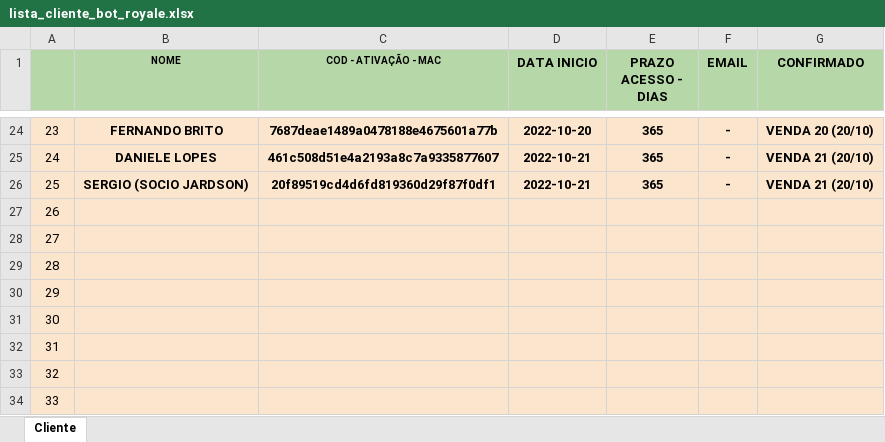
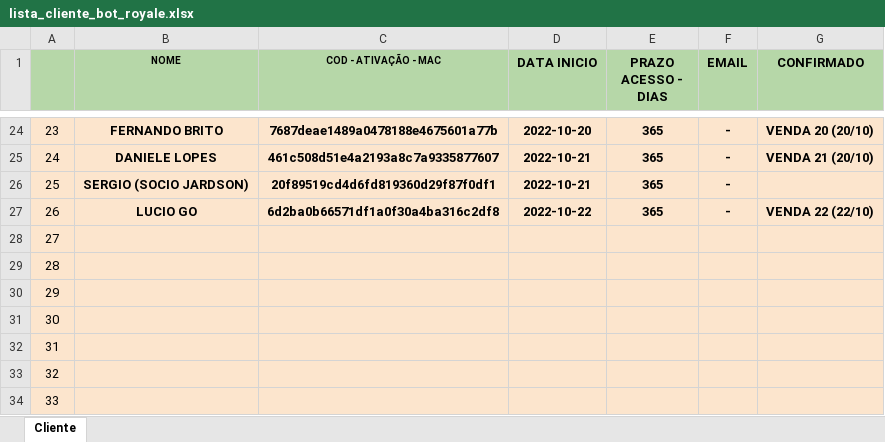
Before and after one commit to kdukdukdu/public, an Excel workbook: lista_cliente_bot_royale.xlsx, sheet Cliente, drawn as a sheet; only a part is shown, gaps mark what is left out; values as stored, in another font and other column widths than the file's, no borders; charts and pictures and conditional formats not drawn; the diff names each change by its address in the sheet, - before the commit and + after, or states it on an @@ line.

Commit message:
Add files via upload

```diff
--- a/lista_cliente_bot_royale.xlsx (sheet Cliente)
+++ b/lista_cliente_bot_royale.xlsx (sheet Cliente)
-G26 (CONFIRMADO): VENDA 21 (20/10)
+G26 (CONFIRMADO): (empty)
-B27 (NOME): (empty)
+B27 (NOME): LUCIO GO
-C27 (COD - ATIVAÇÃO - MAC): (empty)
+C27 (COD - ATIVAÇÃO - MAC): 6d2ba0b66571df1a0f30a4ba316c2df8
-D27 (DATA INICIO): (empty)
+D27 (DATA INICIO): 2022-10-22
-E27 (PRAZO ACESSO - DIAS): (empty)
+E27 (PRAZO ACESSO - DIAS): 365
-F27 (EMAIL): (empty)
+F27 (EMAIL): -
-G27 (CONFIRMADO): (empty)
+G27 (CONFIRMADO): VENDA 22 (22/10)
```
Also changed, not shown: charts or pictures.
